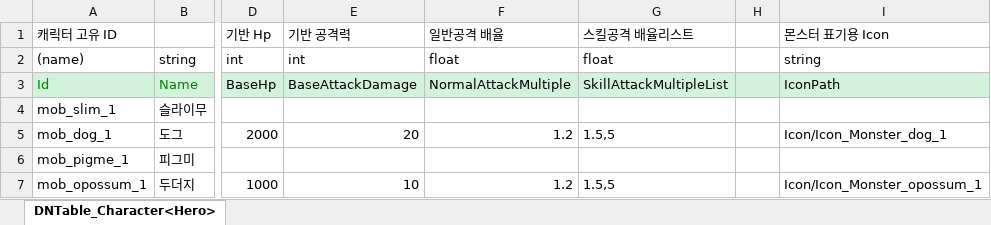
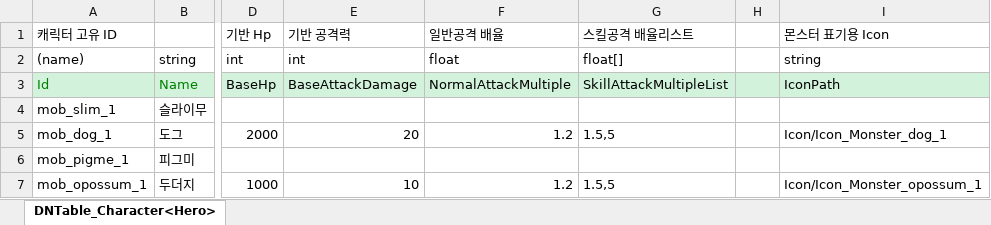
Before and after one commit to gkswoejr/2DMainProject, an Excel workbook: JsonConverter/ExcelFiles/DNMonster.xlsx, sheet DNTable_Character<Hero>, drawn as a sheet; only a part is shown, gaps mark what is left out; values as stored, in another font and other column widths than the file's, no borders; the diff names each change by its address in the sheet, - before the commit and + after, or states it on an @@ line.

```diff
--- a/JsonConverter/ExcelFiles/DNMonster.xlsx (sheet DNTable_Character<Hero>)
+++ b/JsonConverter/ExcelFiles/DNMonster.xlsx (sheet DNTable_Character<Hero>)
-G2 (스킬공격 배율리스트): float
+G2 (스킬공격 배율리스트): float[]
```
Also changed, not shown: JsonConverter/ExcelFiles/DNItem.xlsx, 15 other files.
